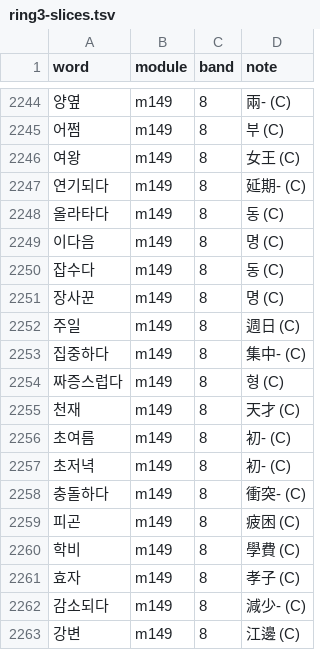
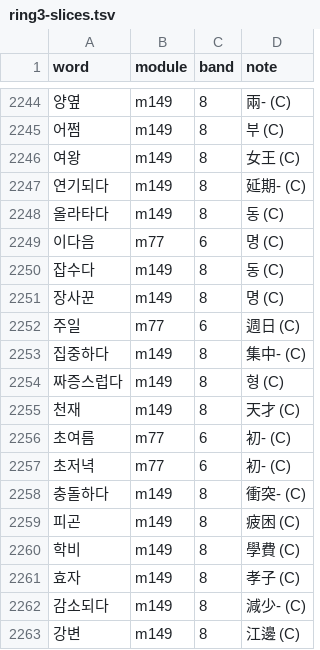
Before and after one commit to nwilliams22/daneo, a TSV file: reference/ring3-slices.tsv, drawn as a sheet; only a part is shown, gaps mark what is left out.

```diff
--- a/reference/ring3-slices.tsv
+++ b/reference/ring3-slices.tsv
@@ -2248,6 +2248,6 @@ word	module	band	note
 올라타다	m149	8	동 (C)
-이다음	m149	8	명 (C)
+이다음	m77	6	명 (C)
 잡수다	m149	8	동 (C)
 장사꾼	m149	8	명 (C)
-주일	m149	8	週日 (C)
+주일	m77	6	週日 (C)
 집중하다	m149	8	集中- (C)
@@ -2255,4 +2255,4 @@ word	module	band	note
 천재	m149	8	天才 (C)
-초여름	m149	8	初- (C)
-초저녁	m149	8	初- (C)
+초여름	m77	6	初- (C)
+초저녁	m77	6	初- (C)
 충돌하다	m149	8	衝突- (C)
```
Also changed, not shown: reference/ring2-slices.tsv, 8 other files.
